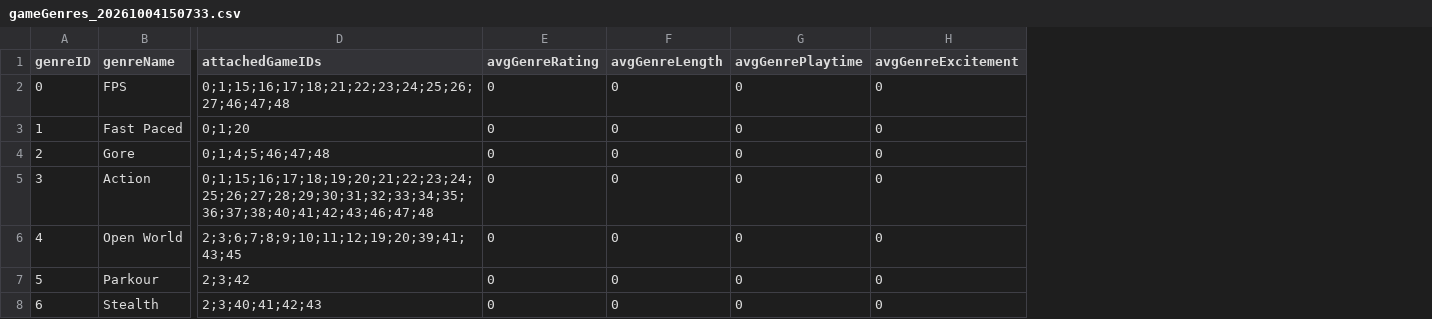
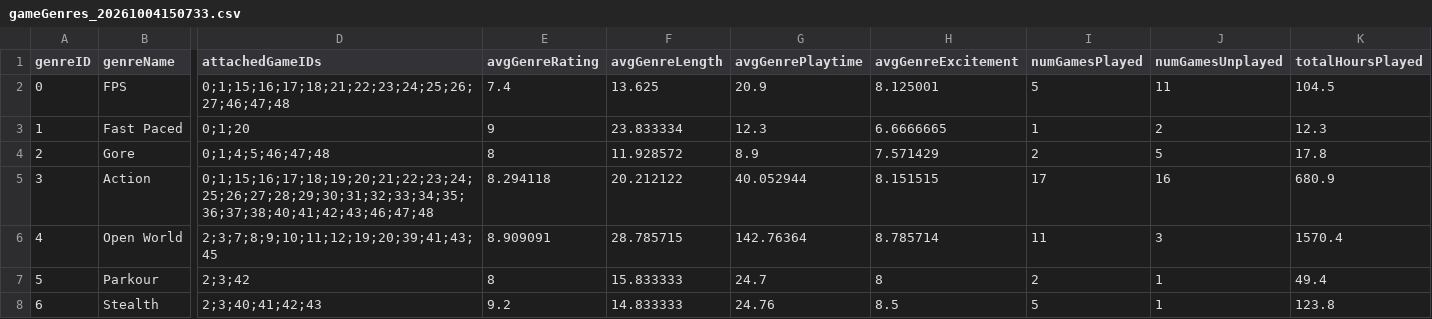
Before and after one commit to CandlelitGreg/Game_Tracker_CLI_App, a CSV file: saveFiles/gameGenres_20261004150733.csv, drawn as a sheet; only a part is shown, gaps mark what is left out; the diff covers the shown part only; the diff names each change by its address in the sheet, - before the commit and + after, or states it on an @@ line.

Commit message:
H: Added genre status functionality - currently only tracked on function call. Need to implement upon game info changes

```diff
--- a/saveFiles/gameGenres_20261004150733.csv
+++ b/saveFiles/gameGenres_20261004150733.csv
+column I (numGamesPlayed), rows 2-8: 5 | 1 | 2 | 17 | 11 | 2 | 5
+column J (numGamesUnplayed), rows 2-8: 11 | 2 | 5 | 16 | 3 | 1 | 1
+column K (totalHoursPlayed), rows 2-8: 104.5 | 12.3 | 17.8 | 680.9 | 1570.4 | 49.4 | 123.8
-E2 (avgGenreRating): 0
+E2 (avgGenreRating): 7.4
-F2 (avgGenreLength): 0
+F2 (avgGenreLength): 13.625
-G2 (avgGenrePlaytime): 0
+G2 (avgGenrePlaytime): 20.9
-H2 (avgGenreExcitement): 0
+H2 (avgGenreExcitement): 8.125001
-E3 (avgGenreRating): 0
+E3 (avgGenreRating): 9
-F3 (avgGenreLength): 0
+F3 (avgGenreLength): 23.833334
-G3 (avgGenrePlaytime): 0
+G3 (avgGenrePlaytime): 12.3
-H3 (avgGenreExcitement): 0
+H3 (avgGenreExcitement): 6.6666665
-E4 (avgGenreRating): 0
+E4 (avgGenreRating): 8
-F4 (avgGenreLength): 0
+F4 (avgGenreLength): 11.928572
-G4 (avgGenrePlaytime): 0
+G4 (avgGenrePlaytime): 8.9
-H4 (avgGenreExcitement): 0
+H4 (avgGenreExcitement): 7.571429
-E5 (avgGenreRating): 0
+E5 (avgGenreRating): 8.294118
-F5 (avgGenreLength): 0
+F5 (avgGenreLength): 20.212122
-G5 (avgGenrePlaytime): 0
+G5 (avgGenrePlaytime): 40.052944
-H5 (avgGenreExcitement): 0
+H5 (avgGenreExcitement): 8.151515
-D6 (attachedGameIDs): 2;3;6;7;8;9;10;11;12;19;20;39;41;43;45
+D6 (attachedGameIDs): 2;3;7;8;9;10;11;12;19;20;39;41;43;45
-E6 (avgGenreRating): 0
+E6 (avgGenreRating): 8.909091
-F6 (avgGenreLength): 0
+F6 (avgGenreLength): 28.785715
-G6 (avgGenrePlaytime): 0
+G6 (avgGenrePlaytime): 142.76364
-H6 (avgGenreExcitement): 0
+H6 (avgGenreExcitement): 8.785714
-E7 (avgGenreRating): 0
+E7 (avgGenreRating): 8
-F7 (avgGenreLength): 0
+F7 (avgGenreLength): 15.833333
-G7 (avgGenrePlaytime): 0
+G7 (avgGenrePlaytime): 24.7
-H7 (avgGenreExcitement): 0
+H7 (avgGenreExcitement): 8
-E8 (avgGenreRating): 0
+E8 (avgGenreRating): 9.2
-F8 (avgGenreLength): 0
+F8 (avgGenreLength): 14.833333
-G8 (avgGenrePlaytime): 0
+G8 (avgGenrePlaytime): 24.76
-H8 (avgGenreExcitement): 0
+H8 (avgGenreExcitement): 8.5
```
Also changed, not shown: 141 edited cells elsewhere in this file, saveFiles/completedGames_20261004150733.csv, saveFiles/gameFranchises_20261004150733.csv, 14 other files.
